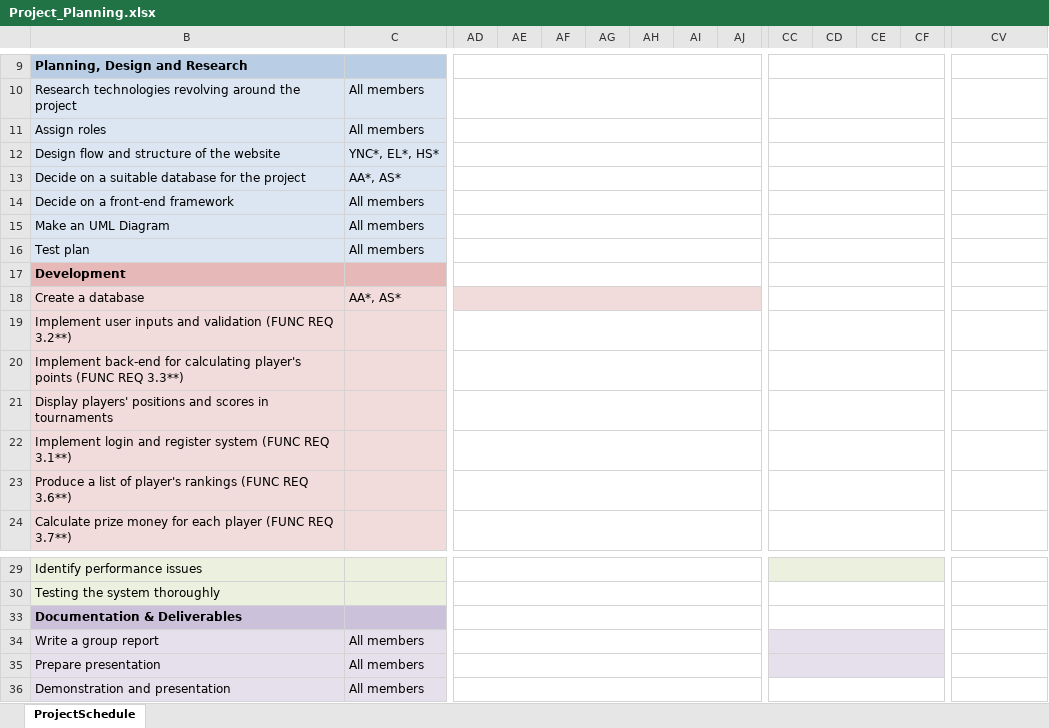
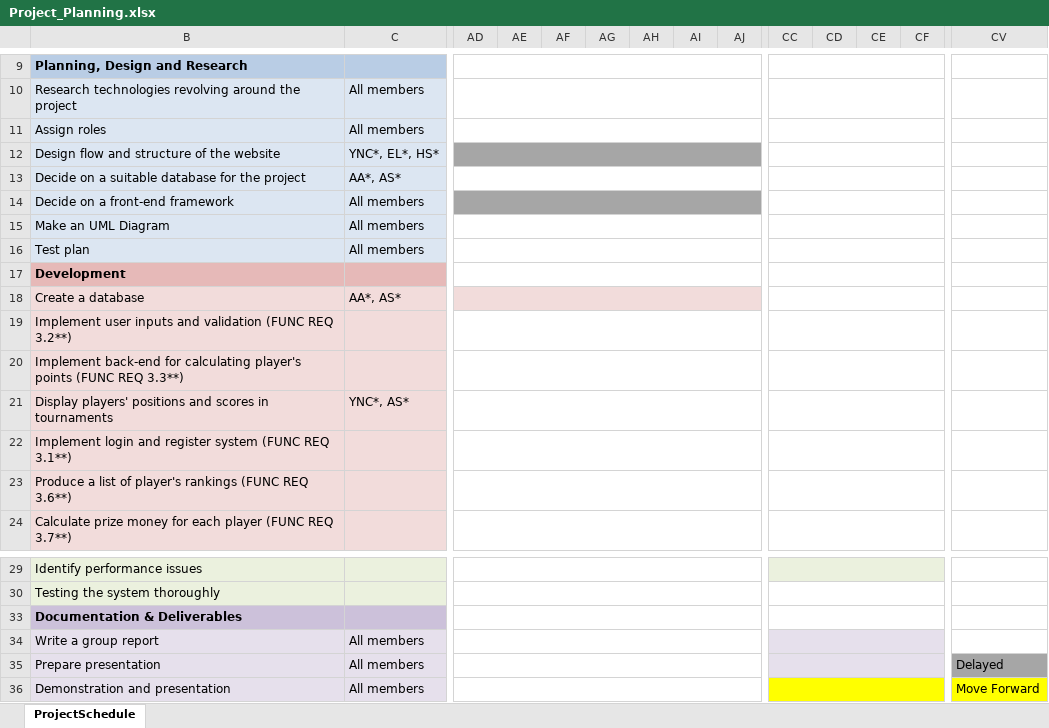
Before and after one commit to zachcyn/system_development_project, an Excel workbook: Documents/Project_Planning.xlsx, sheet ProjectSchedule, drawn as a sheet; only a part is shown, gaps mark what is left out; values as stored, in another font and other column widths than the file's, no borders; the diff covers the shown part only; the diff names each change by its address in the sheet, - before the commit and + after, or states it on an @@ line.

Commit message:
excel updated, and modify_match.js tried to fix the issue but failed

```diff
--- a/Documents/Project_Planning.xlsx (sheet ProjectSchedule)
+++ b/Documents/Project_Planning.xlsx (sheet ProjectSchedule)
-AD12:AJ12 fill: none
+AD12:AJ12 fill: #A6A6A6
-AD14:AJ14 fill: none
+AD14:AJ14 fill: #A6A6A6
-C21: (empty)
+C21: YNC*, AS*
-CV35: (empty)
+CV35: Delayed
-CV35 fill: none
+CV35 fill: #A6A6A6
-CC36:CF36 fill: none
+CC36:CF36 fill: #FFFF00
-CV36: (empty)
+CV36: Move Forward
-CV36 fill: none
+CV36 fill: #FFFF00
```
Also changed, not shown: cell formats elsewhere in this sheet, 1 other file.
